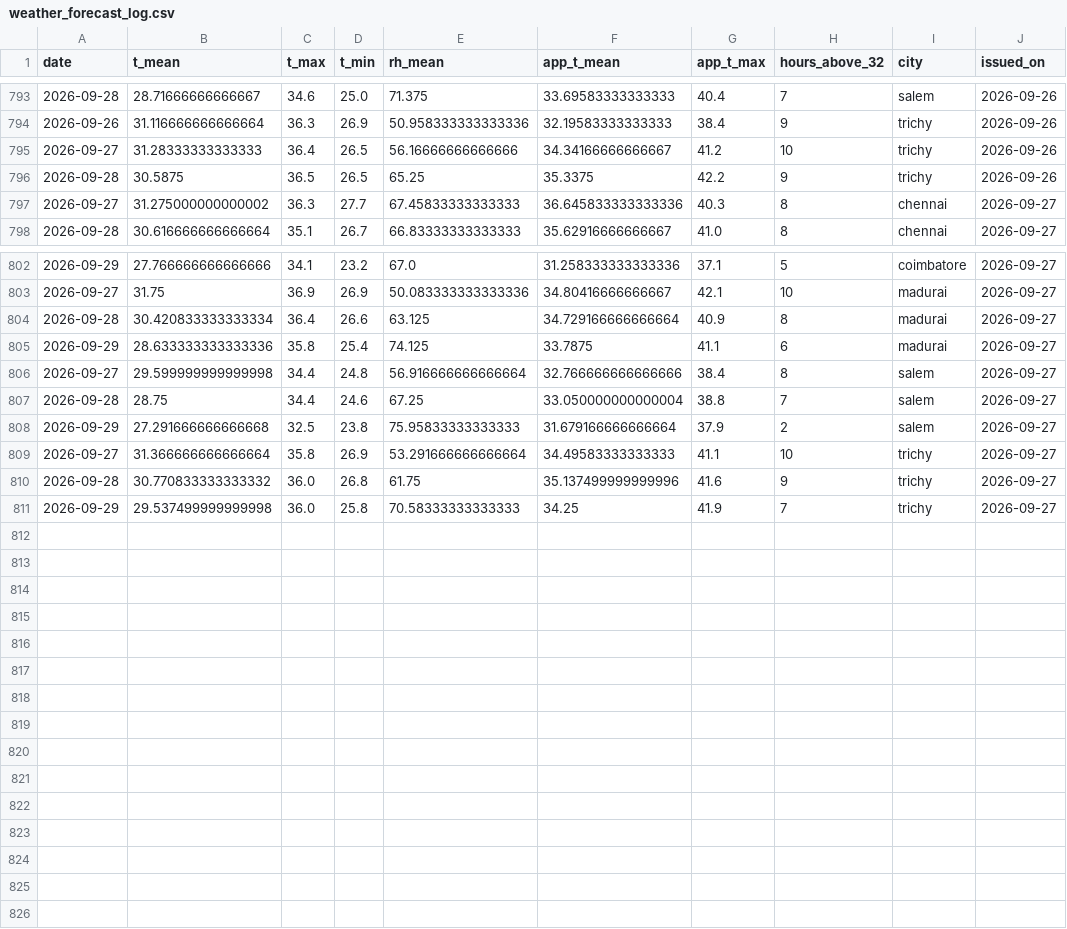
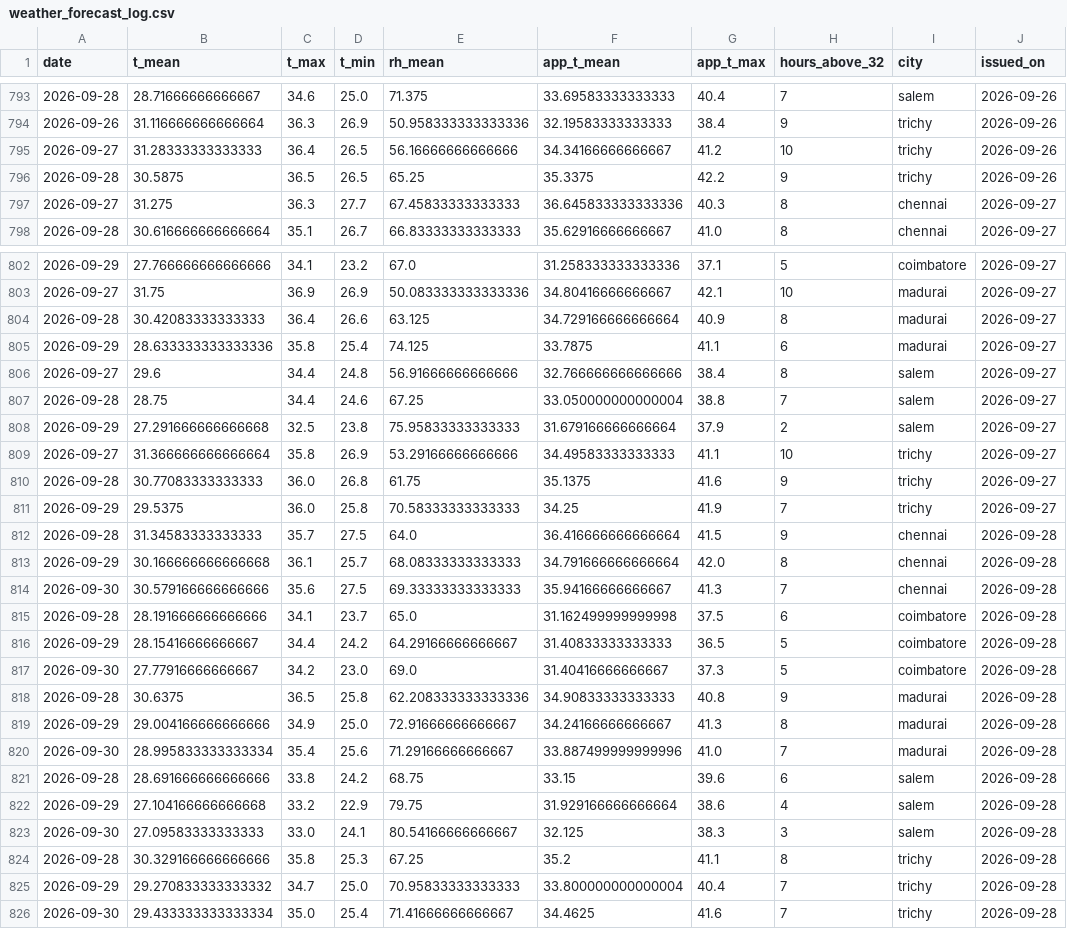
Before and after one commit to gkavin2527/tn-peak-demand-dataset, a CSV file: data/weather_forecast_log.csv, drawn as a sheet; only a part is shown, gaps mark what is left out.

```diff
--- a/data/weather_forecast_log.csv
+++ b/data/weather_forecast_log.csv
@@ -796,3 +796,3 @@ date,t_mean,t_max,t_min,rh_mean,app_t_mean,app_t_max,hours_above_32,city,issued_
 2026-09-28,30.5875,36.5,26.5,65.25,35.3375,42.2,9,trichy,2026-09-26
-2026-09-27,31.275000000000002,36.3,27.7,67.45833333333333,36.645833333333336,40.3,8,chennai,2026-09-27
+2026-09-27,31.275,36.3,27.7,67.45833333333333,36.645833333333336,40.3,8,chennai,2026-09-27
 2026-09-28,30.616666666666664,35.1,26.7,66.83333333333333,35.62916666666667,41.0,8,chennai,2026-09-27
@@ -803,9 +803,24 @@ date,t_mean,t_max,t_min,rh_mean,app_t_mean,app_t_max,hours_above_32,city,issued_
 2026-09-27,31.75,36.9,26.9,50.083333333333336,34.80416666666667,42.1,10,madurai,2026-09-27
-2026-09-28,30.420833333333334,36.4,26.6,63.125,34.729166666666664,40.9,8,madurai,2026-09-27
+2026-09-28,30.42083333333333,36.4,26.6,63.125,34.729166666666664,40.9,8,madurai,2026-09-27
 2026-09-29,28.633333333333336,35.8,25.4,74.125,33.7875,41.1,6,madurai,2026-09-27
-2026-09-27,29.599999999999998,34.4,24.8,56.916666666666664,32.766666666666666,38.4,8,salem,2026-09-27
+2026-09-27,29.6,34.4,24.8,56.91666666666666,32.766666666666666,38.4,8,salem,2026-09-27
 2026-09-28,28.75,34.4,24.6,67.25,33.050000000000004,38.8,7,salem,2026-09-27
 2026-09-29,27.291666666666668,32.5,23.8,75.95833333333333,31.679166666666664,37.9,2,salem,2026-09-27
-2026-09-27,31.366666666666664,35.8,26.9,53.291666666666664,34.49583333333333,41.1,10,trichy,2026-09-27
-2026-09-28,30.770833333333332,36.0,26.8,61.75,35.137499999999996,41.6,9,trichy,2026-09-27
-2026-09-29,29.537499999999998,36.0,25.8,70.58333333333333,34.25,41.9,7,trichy,2026-09-27
+2026-09-27,31.366666666666664,35.8,26.9,53.29166666666666,34.49583333333333,41.1,10,trichy,2026-09-27
+2026-09-28,30.77083333333333,36.0,26.8,61.75,35.1375,41.6,9,trichy,2026-09-27
+2026-09-29,29.5375,36.0,25.8,70.58333333333333,34.25,41.9,7,trichy,2026-09-27
+2026-09-28,31.34583333333333,35.7,27.5,64.0,36.416666666666664,41.5,9,chennai,2026-09-28
+2026-09-29,30.166666666666668,36.1,25.7,68.08333333333333,34.791666666666664,42.0,8,chennai,2026-09-28
+2026-09-30,30.579166666666666,35.6,27.5,69.33333333333333,35.94166666666667,41.3,7,chennai,2026-09-28
+2026-09-28,28.191666666666666,34.1,23.7,65.0,31.162499999999998,37.5,6,coimbatore,2026-09-28
+2026-09-29,28.15416666666667,34.4,24.2,64.29166666666667,31.40833333333333,36.5,5,coimbatore,2026-09-28
+2026-09-30,27.77916666666667,34.2,23.0,69.0,31.40416666666667,37.3,5,coimbatore,2026-09-28
+2026-09-28,30.6375,36.5,25.8,62.208333333333336,34.90833333333333,40.8,9,madurai,2026-09-28
+2026-09-29,29.004166666666666,34.9,25.0,72.91666666666667,34.24166666666667,41.3,8,madurai,2026-09-28
+2026-09-30,28.995833333333334,35.4,25.6,71.29166666666667,33.887499999999996,41.0,7,madurai,2026-09-28
+2026-09-28,28.691666666666666,33.8,24.2,68.75,33.15,39.6,6,salem,2026-09-28
+2026-09-29,27.104166666666668,33.2,22.9,79.75,31.929166666666664,38.6,4,salem,2026-09-28
+2026-09-30,27.09583333333333,33.0,24.1,80.54166666666667,32.125,38.3,3,salem,2026-09-28
+2026-09-28,30.329166666666666,35.8,25.3,67.25,35.2,41.1,8,trichy,2026-09-28
+2026-09-29,29.270833333333332,34.7,25.0,70.95833333333333,33.800000000000004,40.4,7,trichy,2026-09-28
+2026-09-30,29.433333333333334,35.0,25.4,71.41666666666667,34.4625,41.6,7,trichy,2026-09-28
```
Also changed, not shown: data/peak_demand.csv, 2 other files.
